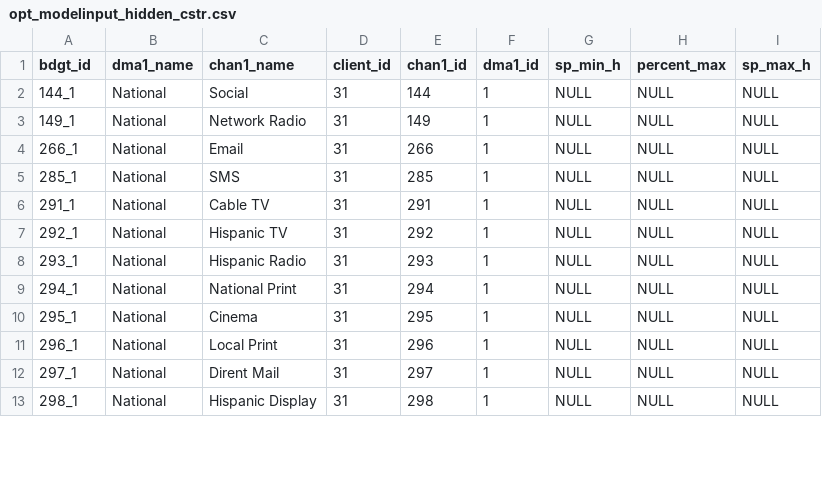
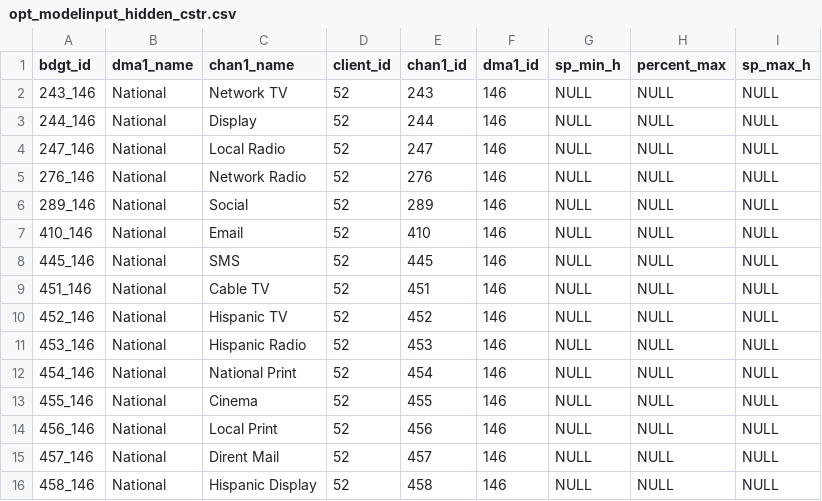
Before and after one commit to truesightconsulting/Sprint2, a CSV file: admin/opt/admin/opt_modelinput_hidden_cstr.csv, drawn as a sheet; only a part is shown; the diff covers the shown part only.

```diff
--- a/admin/opt/admin/opt_modelinput_hidden_cstr.csv
+++ b/admin/opt/admin/opt_modelinput_hidden_cstr.csv
@@ -1,13 +1,16 @@
 "bdgt_id","dma1_name","chan1_name","client_id","chan1_id","dma1_id","sp_min_h","percent_max","sp_max_h"
-"144_1","National","Social",31,144,1,NULL,NULL,NULL
-"149_1","National","Network Radio",31,149,1,NULL,NULL,NULL
-"266_1","National","Email",31,266,1,NULL,NULL,NULL
-"285_1","National","SMS",31,285,1,NULL,NULL,NULL
-"291_1","National","Cable TV",31,291,1,NULL,NULL,NULL
-"292_1","National","Hispanic TV",31,292,1,NULL,NULL,NULL
-"293_1","National","Hispanic Radio",31,293,1,NULL,NULL,NULL
-"294_1","National","National Print",31,294,1,NULL,NULL,NULL
-"295_1","National","Cinema",31,295,1,NULL,NULL,NULL
-"296_1","National","Local Print",31,296,1,NULL,NULL,NULL
-"297_1","National","Dirent Mail",31,297,1,NULL,NULL,NULL
-"298_1","National","Hispanic Display",31,298,1,NULL,NULL,NULL
+"243_146","National","Network TV",52,243,146,NULL,NULL,NULL
+"244_146","National","Display",52,244,146,NULL,NULL,NULL
+"247_146","National","Local Radio",52,247,146,NULL,NULL,NULL
+"276_146","National","Network Radio",52,276,146,NULL,NULL,NULL
+"289_146","National","Social",52,289,146,NULL,NULL,NULL
+"410_146","National","Email",52,410,146,NULL,NULL,NULL
+"445_146","National","SMS",52,445,146,NULL,NULL,NULL
+"451_146","National","Cable TV",52,451,146,NULL,NULL,NULL
+"452_146","National","Hispanic TV",52,452,146,NULL,NULL,NULL
+"453_146","National","Hispanic Radio",52,453,146,NULL,NULL,NULL
+"454_146","National","National Print",52,454,146,NULL,NULL,NULL
+"455_146","National","Cinema",52,455,146,NULL,NULL,NULL
+"456_146","National","Local Print",52,456,146,NULL,NULL,NULL
+"457_146","National","Dirent Mail",52,457,146,NULL,NULL,NULL
+"458_146","National","Hispanic Display",52,458,146,NULL,NULL,NULL
```
Also changed, not shown: 3 removed rows and 16 edited cells elsewhere in this file, admin/opt/admin/adm_setup.csv, admin/opt/admin/upload_cps.csv, 3 other files.
